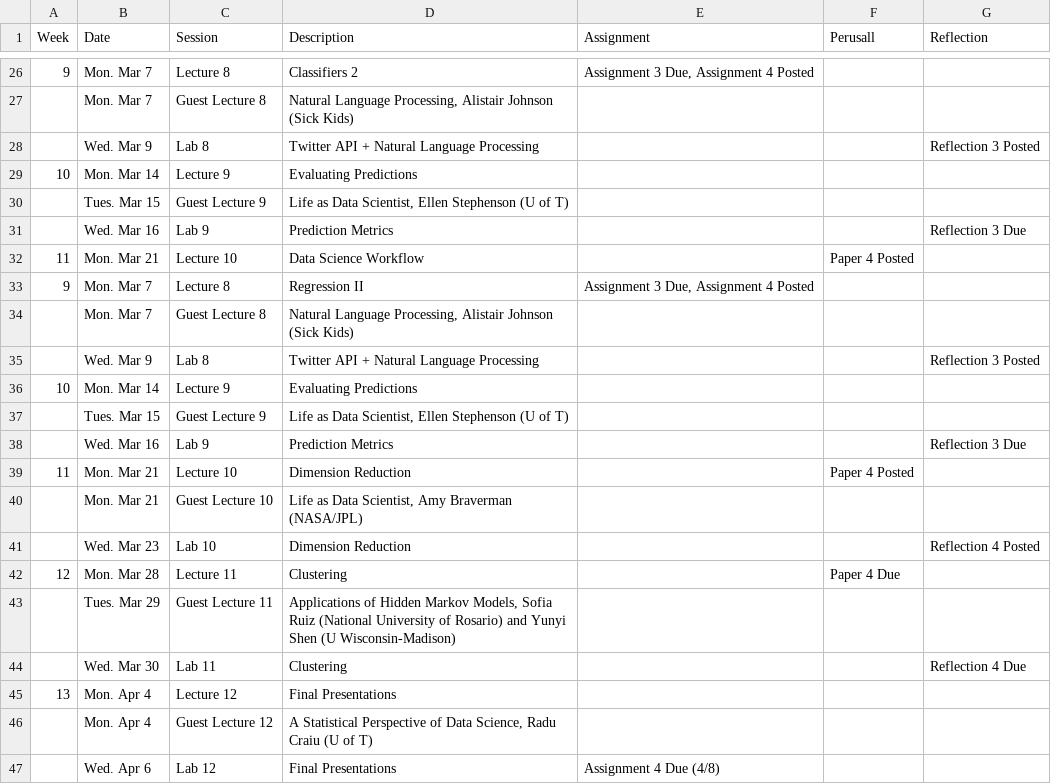
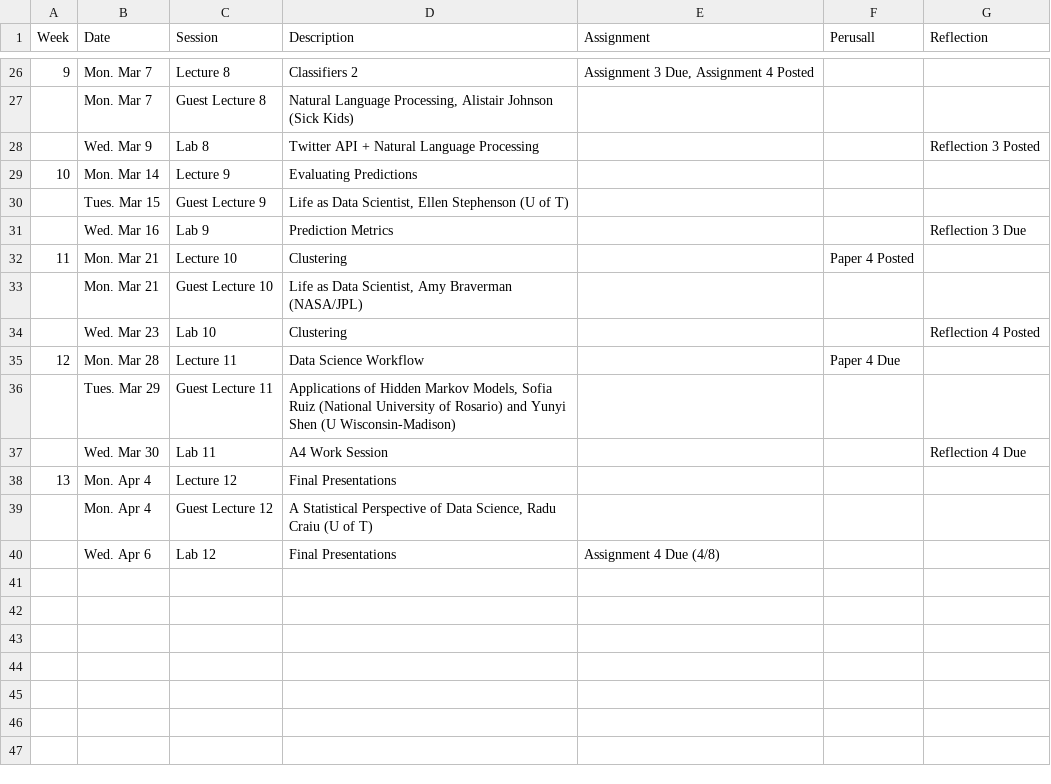
Before and after one commit to JSC270/JSC270.github.io, a CSV file: Winter2022_schedule - Website Schedule.csv, drawn as a sheet; only a part is shown, gaps mark what is left out; removed rows and columns are numbered as before the commit, all else as after; the diff names each change by its address in the sheet, - before the commit and + after, or states it on an @@ line.

Commit message:
Update final schedule.

```diff
--- a/Winter2022_schedule - Website Schedule.csv
+++ b/Winter2022_schedule - Website Schedule.csv
-row 32: 11 | Mon. Mar 21 | Lecture 10 | Data Science Workflow |  | Paper 4 Posted
-row 33: 9 | Mon. Mar 7 | Lecture 8 | Regression II | Assignment 3 Due, Assignment 4 Posted
-row 34:  | Mon. Mar 7 | Guest Lecture 8 | Natural Language Processing, Alistair Johnson (Sick Kids)
-row 35:  | Wed. Mar 9 | Lab 8 | Twitter API + Natural Language Processing |  |  | Reflection 3 Posted
-row 36: 10 | Mon. Mar 14 | Lecture 9 | Evaluating Predictions
-row 37:  | Tues. Mar 15 | Guest Lecture 9 | Life as Data Scientist, Ellen Stephenson (U of T)
-row 38:  | Wed. Mar 16 | Lab 9 | Prediction Metrics |  |  | Reflection 3 Due
-D32 (Description): Dimension Reduction
+D32 (Description): Clustering
-D34 (Description): Dimension Reduction
+D34 (Description): Clustering
-D35 (Description): Clustering
+D35 (Description): Data Science Workflow
-D37 (Description): Clustering
+D37 (Description): A4 Work Session
```
Also changed, not shown: 1 other file.
